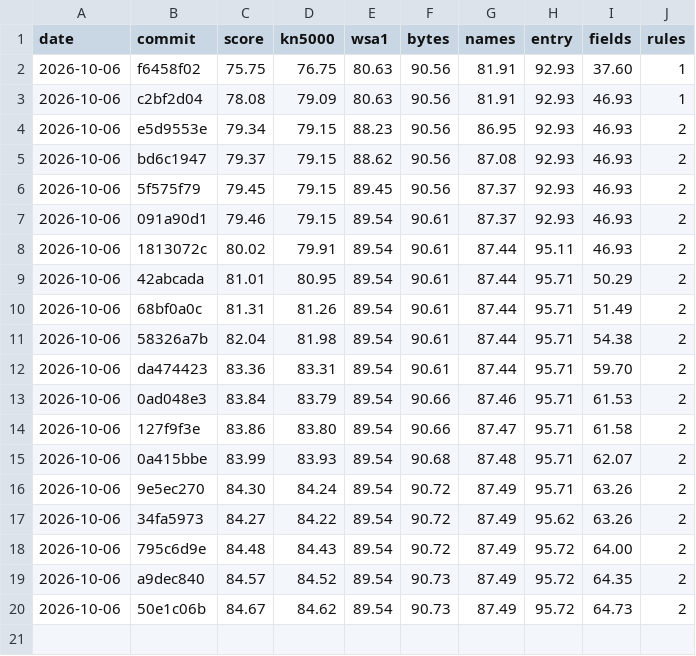
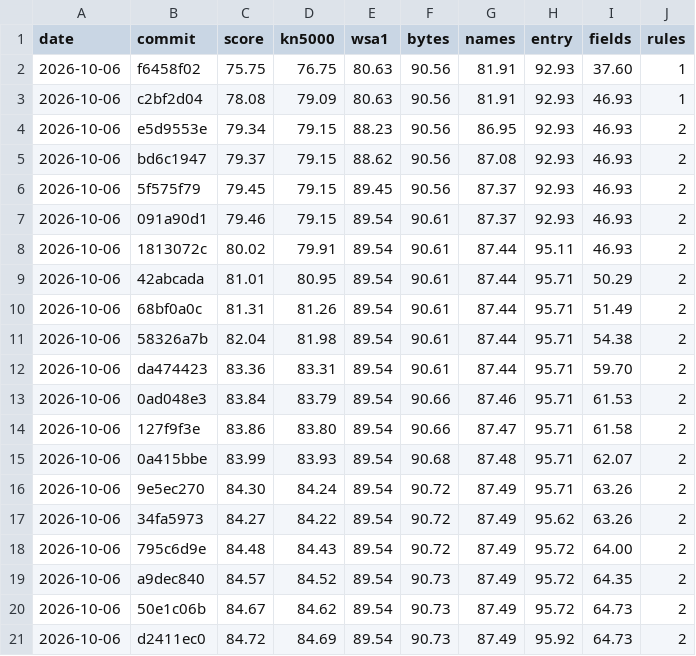
Before and after one commit to ArqueologiaDigital/kn5000-roms-disasm, a CSV file: docs/badges/semantic-score-history.csv, drawn as a sheet.

```diff
--- a/docs/badges/semantic-score-history.csv
+++ b/docs/badges/semantic-score-history.csv
@@ -20 +20,2 @@ date,commit,score,kn5000,wsa1,bytes,names,entry,fields,rules
 2026-10-06,50e1c06b,84.67,84.62,89.54,90.73,87.49,95.72,64.73,2
+2026-10-06,d2411ec0,84.72,84.69,89.54,90.73,87.49,95.92,64.73,2
```
Also changed, not shown: 3 other files.
